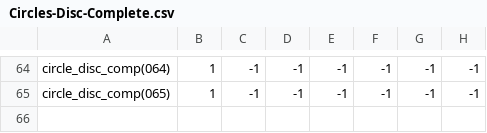
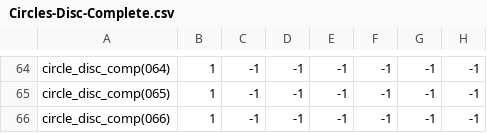
Before and after one commit to theunknowner/Samples, a CSV file: Samples/Training/Labels/Circles-Disc-Complete.csv, drawn as a sheet; only a part is shown, gaps mark what is left out; the diff names each change by its address in the sheet, - before the commit and + after, or states it on an @@ line.

```diff
--- a/Samples/Training/Labels/Circles-Disc-Complete.csv
+++ b/Samples/Training/Labels/Circles-Disc-Complete.csv
+row 66: circle_disc_comp(066) | 1 | -1 | -1 | -1 | -1 | -1 | -1
```
Also changed, not shown: Samples/Training/Labels/Blotch.csv, Samples/Training/Labels/Circles-Disc-Incomplete.csv, 8 other files.
